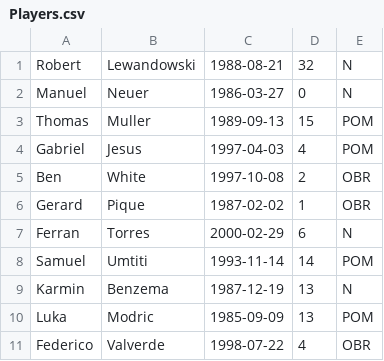
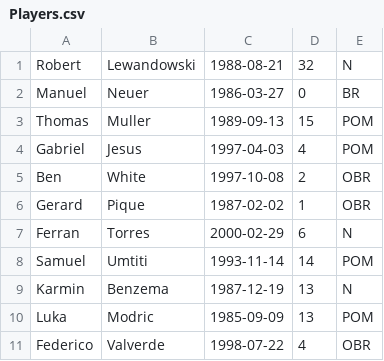
Before and after one commit to palaszwaldemar/Java-Basic-Projects, a CSV file: src/footballTeam/Players.csv, drawn as a sheet.

```diff
--- a/src/footballTeam/Players.csv
+++ b/src/footballTeam/Players.csv
@@ -1,3 +1,3 @@
 Robert,Lewandowski,1988-08-21,32,N
-Manuel,Neuer,1986-03-27,0,N
+Manuel,Neuer,1986-03-27,0,BR
 Thomas,Muller,1989-09-13,15,POM
```
Also changed, not shown: 5 other files.
